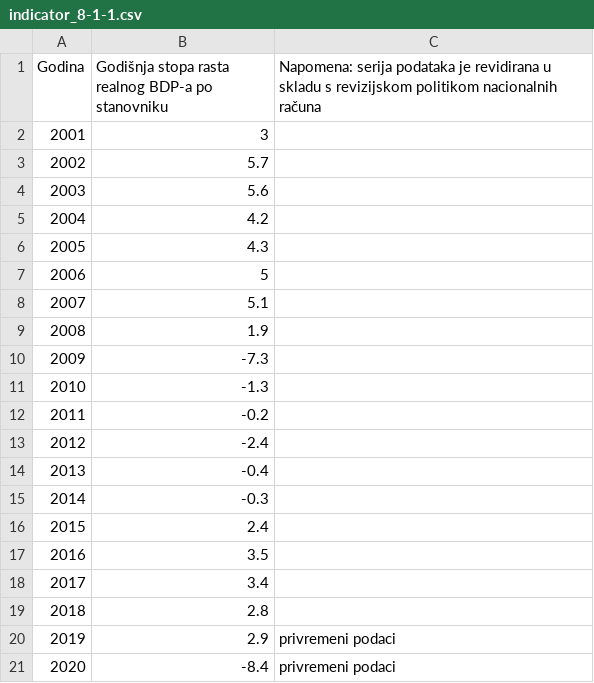
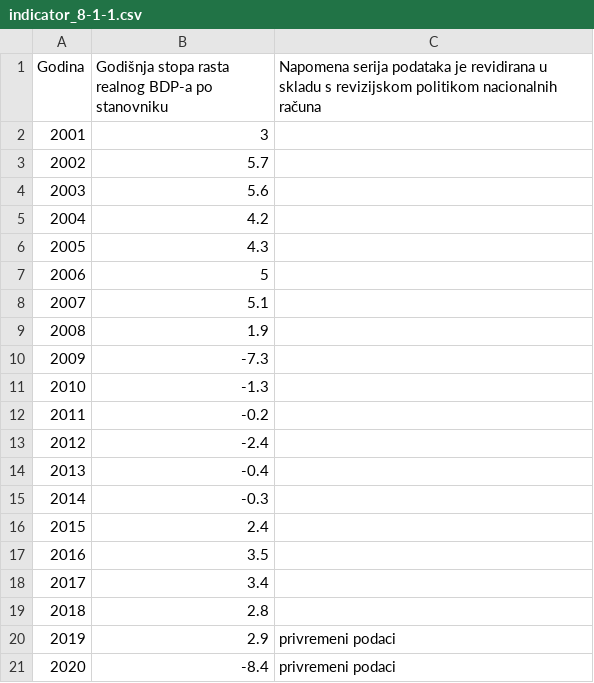
Before and after one commit to CroatianBureauOfStatistics/sdg-indicators, a CSV file: data/indicator_8-1-1.csv, drawn as a sheet.

Commit message:
Add files via upload

```diff
--- a/data/indicator_8-1-1.csv
+++ b/data/indicator_8-1-1.csv
@@ -1,2 +1,2 @@
-Godina,Godišnja stopa rasta realnog BDP-a po stanovniku,Napomena: serija podataka je revidirana u skladu s revizijskom politikom nacionalnih računa
+Godina,Godišnja stopa rasta realnog BDP-a po stanovniku,Napomena serija podataka je revidirana u skladu s revizijskom politikom nacionalnih računa
 2001,3,
```
